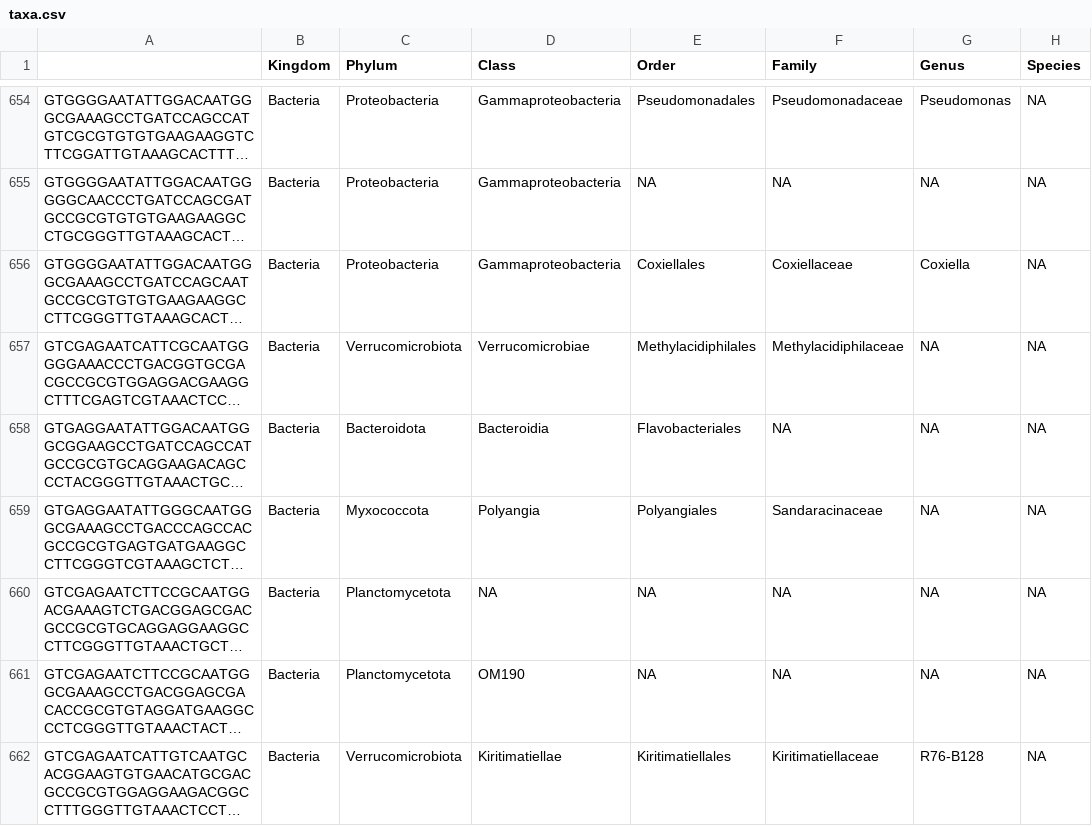
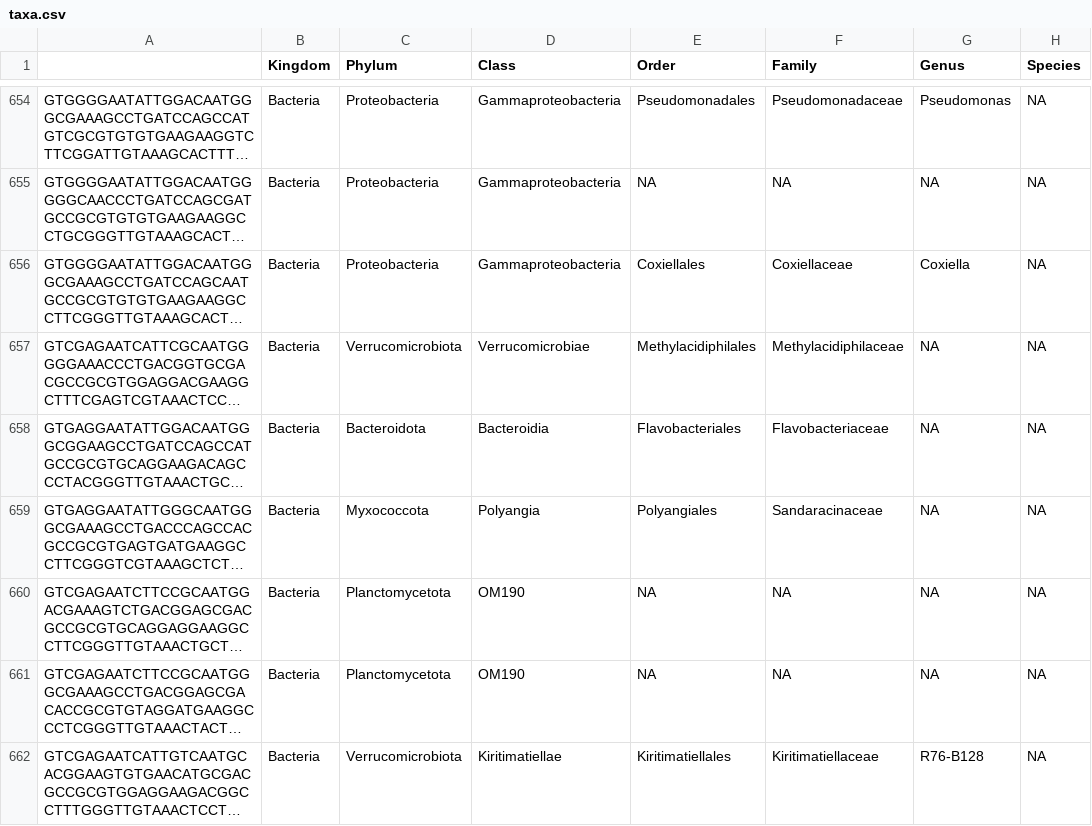
Before and after one commit to ebrenner-BU/BI586-Project1, a CSV file: taxa.csv, drawn as a sheet; only a part is shown, gaps mark what is left out; long unchanged cells end in …; the diff covers the shown part only; the diff names each change by its address in the sheet, - before the commit and + after, or states it on an @@ line.

```diff
--- a/taxa.csv
+++ b/taxa.csv
-F658 (Family): NA
+F658 (Family): Flavobacteriaceae
-D660 (Class): NA
+D660 (Class): OM190
```
Also changed, not shown: 79 edited cells elsewhere in this file, 7 other files.
